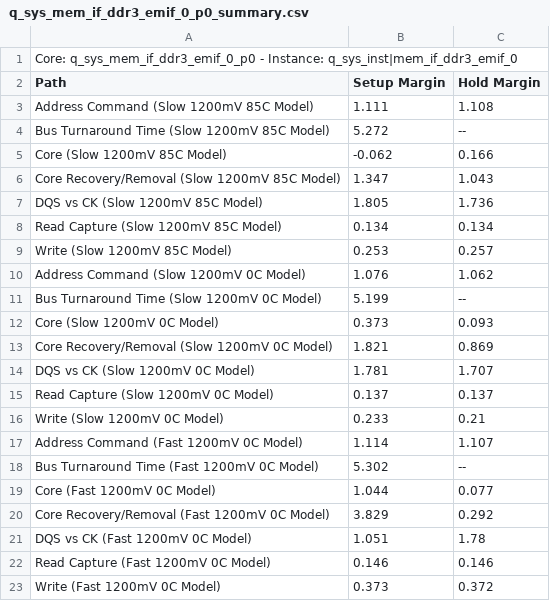
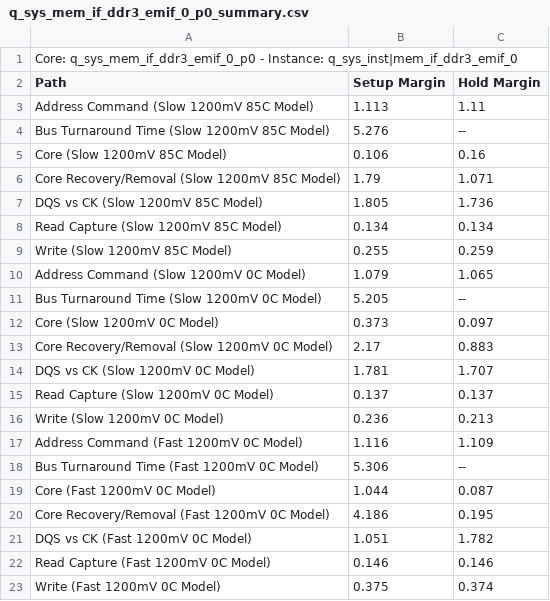
Before and after one commit to Tom-McDermott/TSDR-Dev, a CSV file: devkit_simple_socket_server-17_project/q_sys_mem_if_ddr3_emif_0_p0_summary.csv, drawn as a sheet.

```diff
--- a/devkit_simple_socket_server-17_project/q_sys_mem_if_ddr3_emif_0_p0_summary.csv
+++ b/devkit_simple_socket_server-17_project/q_sys_mem_if_ddr3_emif_0_p0_summary.csv
@@ -2,22 +2,22 @@ Core: q_sys_mem_if_ddr3_emif_0_p0 - Instance: q_sys_inst|mem_if_ddr3_emif_0
 Path, Setup Margin, Hold Margin
-"Address Command (Slow 1200mV 85C Model)",1.111,1.108
-"Bus Turnaround Time (Slow 1200mV 85C Model)",5.272,--
-"Core (Slow 1200mV 85C Model)",-0.062,0.166
-"Core Recovery/Removal (Slow 1200mV 85C Model)",1.347,1.043
+"Address Command (Slow 1200mV 85C Model)",1.113,1.11
+"Bus Turnaround Time (Slow 1200mV 85C Model)",5.276,--
+"Core (Slow 1200mV 85C Model)",0.106,0.16
+"Core Recovery/Removal (Slow 1200mV 85C Model)",1.79,1.071
 "DQS vs CK (Slow 1200mV 85C Model)",1.805,1.736
 "Read Capture (Slow 1200mV 85C Model)",0.134,0.134
-"Write (Slow 1200mV 85C Model)",0.253,0.257
-"Address Command (Slow 1200mV 0C Model)",1.076,1.062
-"Bus Turnaround Time (Slow 1200mV 0C Model)",5.199,--
-"Core (Slow 1200mV 0C Model)",0.373,0.093
-"Core Recovery/Removal (Slow 1200mV 0C Model)",1.821,0.869
+"Write (Slow 1200mV 85C Model)",0.255,0.259
+"Address Command (Slow 1200mV 0C Model)",1.079,1.065
+"Bus Turnaround Time (Slow 1200mV 0C Model)",5.205,--
+"Core (Slow 1200mV 0C Model)",0.373,0.097
+"Core Recovery/Removal (Slow 1200mV 0C Model)",2.17,0.883
 "DQS vs CK (Slow 1200mV 0C Model)",1.781,1.707
 "Read Capture (Slow 1200mV 0C Model)",0.137,0.137
-"Write (Slow 1200mV 0C Model)",0.233,0.21
-"Address Command (Fast 1200mV 0C Model)",1.114,1.107
-"Bus Turnaround Time (Fast 1200mV 0C Model)",5.302,--
-"Core (Fast 1200mV 0C Model)",1.044,0.077
-"Core Recovery/Removal (Fast 1200mV 0C Model)",3.829,0.292
-"DQS vs CK (Fast 1200mV 0C Model)",1.051,1.78
+"Write (Slow 1200mV 0C Model)",0.236,0.213
+"Address Command (Fast 1200mV 0C Model)",1.116,1.109
+"Bus Turnaround Time (Fast 1200mV 0C Model)",5.306,--
+"Core (Fast 1200mV 0C Model)",1.044,0.087
+"Core Recovery/Removal (Fast 1200mV 0C Model)",4.186,0.195
+"DQS vs CK (Fast 1200mV 0C Model)",1.051,1.782
 "Read Capture (Fast 1200mV 0C Model)",0.146,0.146
-"Write (Fast 1200mV 0C Model)",0.373,0.372
+"Write (Fast 1200mV 0C Model)",0.375,0.374
```
Also changed, not shown: 10 other files.
